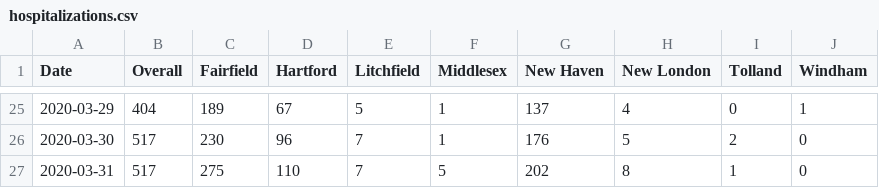
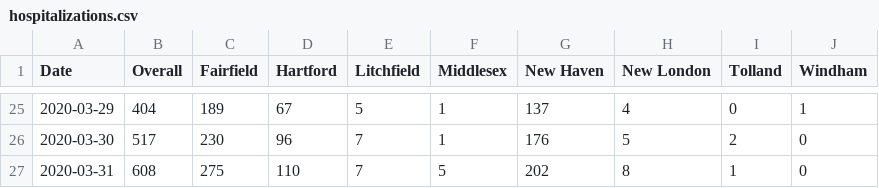
Before and after one commit to trescenzi/ct-covid, a CSV file: data/hospitalizations.csv, drawn as a sheet; only a part is shown, gaps mark what is left out.

Commit message:
Update hospitalizations.csv

```diff
--- a/data/hospitalizations.csv
+++ b/data/hospitalizations.csv
@@ -26,2 +26,2 @@ Date,Overall,Fairfield,Hartford,Litchfield,Middlesex,New Haven,New London,Tollan
 2020-03-30,517,230,96,7,1,176,5,2,0
-2020-03-31,517,275,110,7,5,202,8,1,0
+2020-03-31,608,275,110,7,5,202,8,1,0
```
